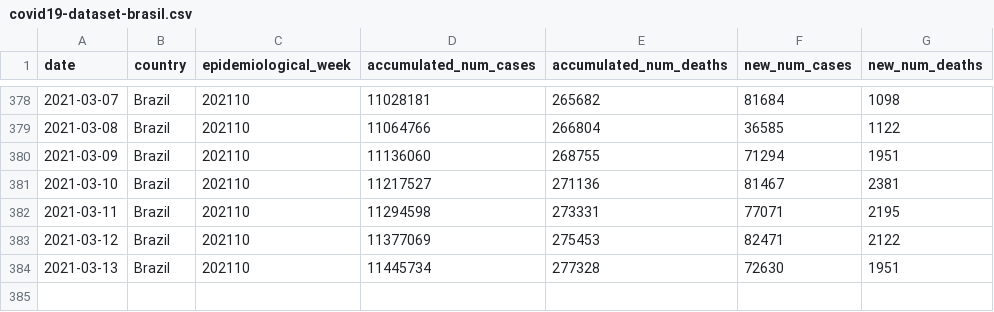
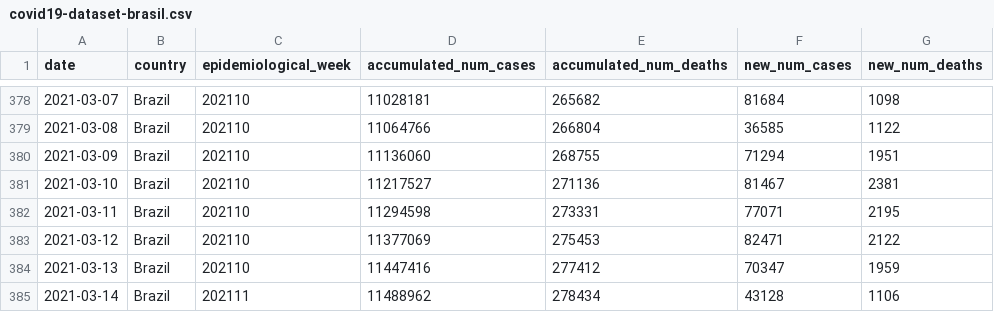
Before and after one commit to reandov/covid19-brazil, a CSV file: data/national/covid19-dataset-brasil.csv, drawn as a sheet; only a part is shown, gaps mark what is left out.

```diff
--- a/data/national/covid19-dataset-brasil.csv
+++ b/data/national/covid19-dataset-brasil.csv
@@ -383,2 +383,3 @@ date,country,epidemiological_week,accumulated_num_cases,accumulated_num_deaths,n
 2021-03-12,Brazil,202110,11377069,275453,82471,2122
-2021-03-13,Brazil,202110,11445734,277328,72630,1951
+2021-03-13,Brazil,202110,11447416,277412,70347,1959
+2021-03-14,Brazil,202111,11488962,278434,43128,1106
```
Also changed, not shown: data/processed/covid19-dataset-brasilio_cleaned.csv, data/regions/covid19-Centro-Oeste.csv, 12 other files.
